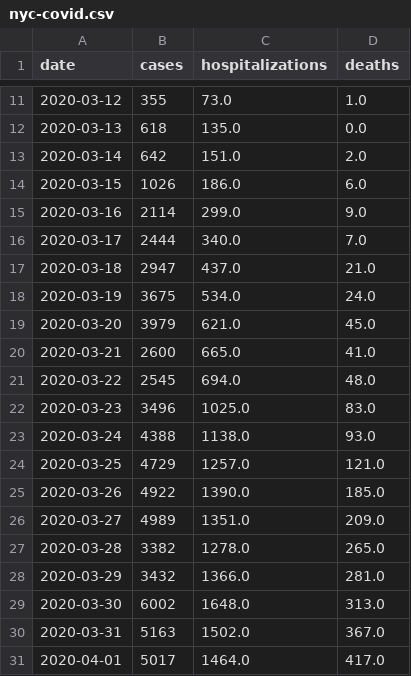
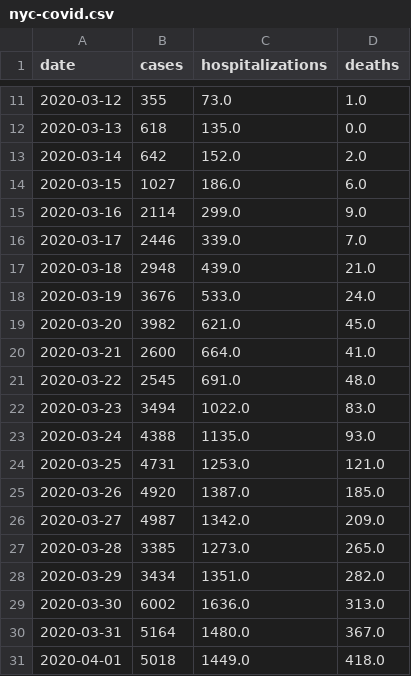
Before and after one commit to stsievert/covid-19, a CSV file: data/nyc-covid.csv, drawn as a sheet; only a part is shown, gaps mark what is left out; the diff covers the shown part only.

```diff
--- a/data/nyc-covid.csv
+++ b/data/nyc-covid.csv
@@ -12,20 +12,20 @@ date,cases,hospitalizations,deaths
 2020-03-13,618,135.0,0.0
-2020-03-14,642,151.0,2.0
-2020-03-15,1026,186.0,6.0
+2020-03-14,642,152.0,2.0
+2020-03-15,1027,186.0,6.0
 2020-03-16,2114,299.0,9.0
-2020-03-17,2444,340.0,7.0
-2020-03-18,2947,437.0,21.0
-2020-03-19,3675,534.0,24.0
-2020-03-20,3979,621.0,45.0
-2020-03-21,2600,665.0,41.0
-2020-03-22,2545,694.0,48.0
-2020-03-23,3496,1025.0,83.0
-2020-03-24,4388,1138.0,93.0
-2020-03-25,4729,1257.0,121.0
-2020-03-26,4922,1390.0,185.0
-2020-03-27,4989,1351.0,209.0
-2020-03-28,3382,1278.0,265.0
-2020-03-29,3432,1366.0,281.0
-2020-03-30,6002,1648.0,313.0
-2020-03-31,5163,1502.0,367.0
-2020-04-01,5017,1464.0,417.0
+2020-03-17,2446,339.0,7.0
+2020-03-18,2948,439.0,21.0
+2020-03-19,3676,533.0,24.0
+2020-03-20,3982,621.0,45.0
+2020-03-21,2600,664.0,41.0
+2020-03-22,2545,691.0,48.0
+2020-03-23,3494,1022.0,83.0
+2020-03-24,4388,1135.0,93.0
+2020-03-25,4731,1253.0,121.0
+2020-03-26,4920,1387.0,185.0
+2020-03-27,4987,1342.0,209.0
+2020-03-28,3385,1273.0,265.0
+2020-03-29,3434,1351.0,282.0
+2020-03-30,6002,1636.0,313.0
+2020-03-31,5164,1480.0,367.0
+2020-04-01,5018,1449.0,418.0
```
Also changed, not shown: 1 added row and 81 edited cells elsewhere in this file, data/nyc-taxi-rides.csv, data/nytimes.csv, 31 other files.
